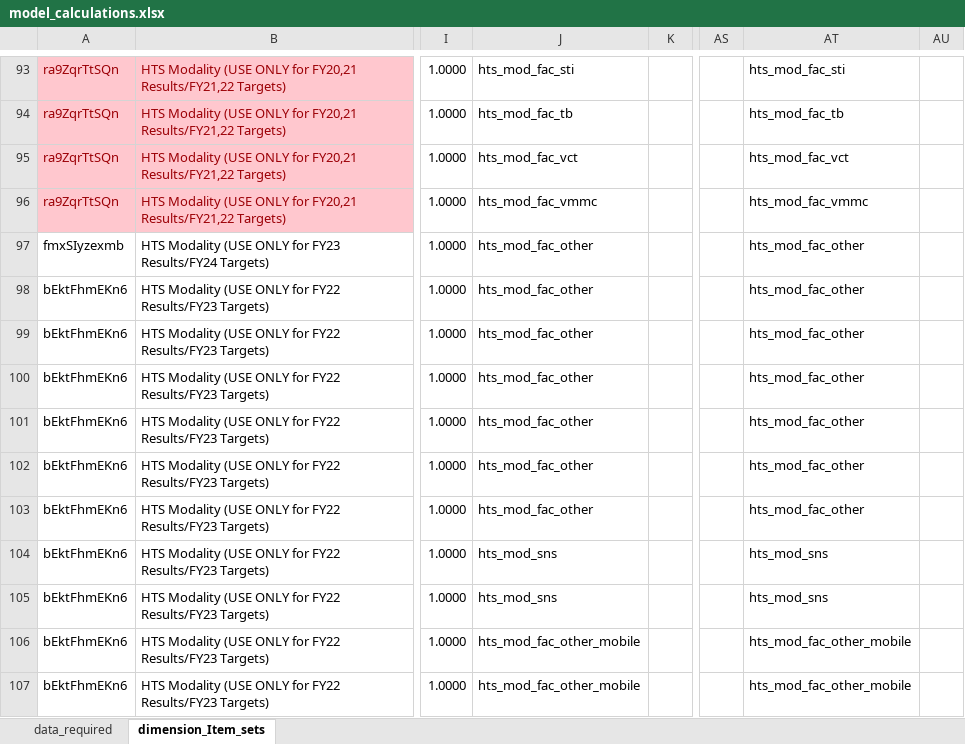
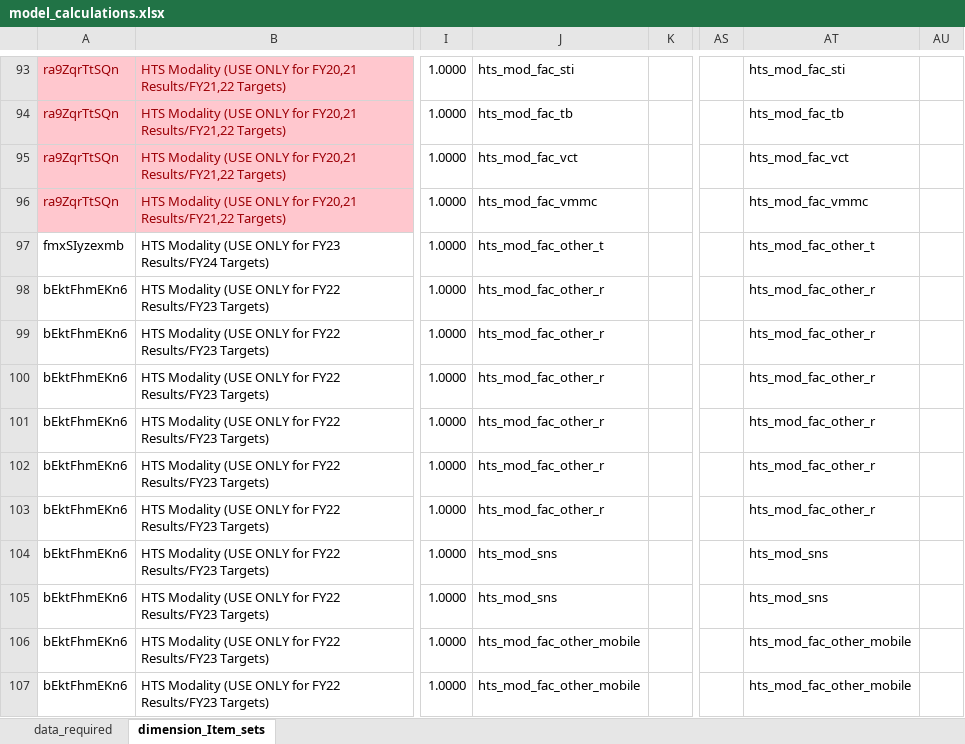
Before and after one commit to pepfar-datim/data-pack-commons, an Excel workbook: data-raw/model_calculations/model_calculations.xlsx, sheet dimension_Item_sets, drawn as a sheet; only a part is shown, gaps mark what is left out; values as stored, in another font and other column widths than the file's, no borders; the diff names each change by its address in the sheet, - before the commit and + after, or states it on an @@ line.

Commit message:
fix hts_mod_fac_other to hts_mod_fac_other_r and hts_mod_fac_other_t
-fix hts_mod_fac_other to hts_mod_fac_other_r and hts_mod_fac_other_t to address HTS_TST.Other.Pos.Share

```diff
--- a/data-raw/model_calculations/model_calculations.xlsx (sheet dimension_Item_sets)
+++ b/data-raw/model_calculations/model_calculations.xlsx (sheet dimension_Item_sets)
-J97: hts_mod_fac_other
+J97: hts_mod_fac_other_t
-AT97: hts_mod_fac_other
+AT97: hts_mod_fac_other_t
-J98:J103: hts_mod_fac_other
+J98:J103: hts_mod_fac_other_r
-AT98:AT103: hts_mod_fac_other
+AT98:AT103: hts_mod_fac_other_r
```
Also changed, not shown: sheet data_required, 4 other files.
